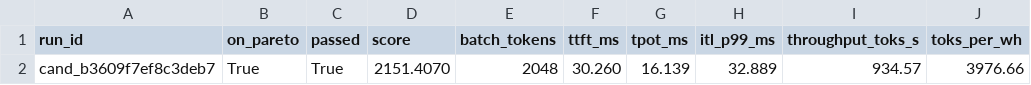
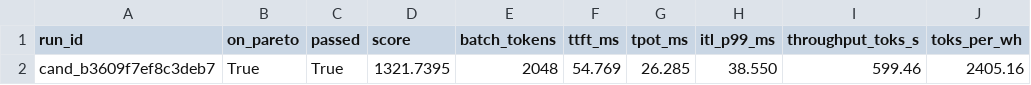
Before and after one commit to ai-computing/LLMServingSim, a CSV file: output/planner_experiments/runs/combined_2rep/pareto.csv, drawn as a sheet; only a part is shown; the diff names each change by its address in the sheet, - before the commit and + after, or states it on an @@ line.

```diff
--- a/output/planner_experiments/runs/combined_2rep/pareto.csv
+++ b/output/planner_experiments/runs/combined_2rep/pareto.csv
-D2 (score): 2151.4070
+D2 (score): 1321.7395
-F2 (ttft_ms): 30.260
+F2 (ttft_ms): 54.769
-G2 (tpot_ms): 16.139
+G2 (tpot_ms): 26.285
-H2 (itl_p99_ms): 32.889
+H2 (itl_p99_ms): 38.550
-I2 (throughput_toks_s): 934.57
+I2 (throughput_toks_s): 599.46
-J2 (toks_per_wh): 3976.66
+J2 (toks_per_wh): 2405.16
```
Also changed, not shown: 4 other files.
